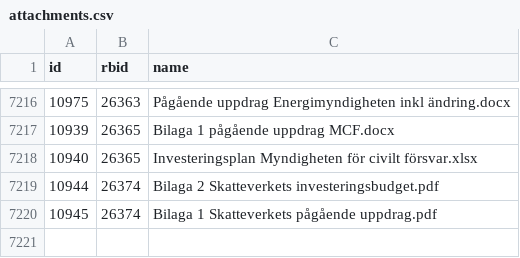
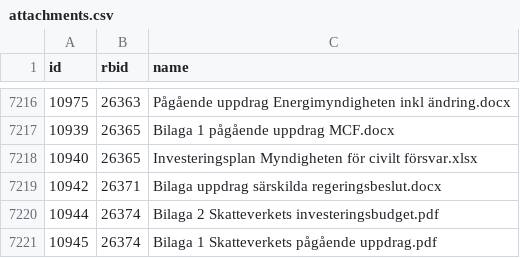
Before and after one commit to civictechsweden/oppna-statsliggaren, a CSV file: attachments.csv, drawn as a sheet; only a part is shown, gaps mark what is left out; the diff names each change by its address in the sheet, - before the commit and + after, or states it on an @@ line.

```diff
--- a/attachments.csv
+++ b/attachments.csv
+row 7219: 10942 | 26371 | Bilaga uppdrag särskilda regeringsbeslut.docx
```
Also changed, not shown: 1 other file.
